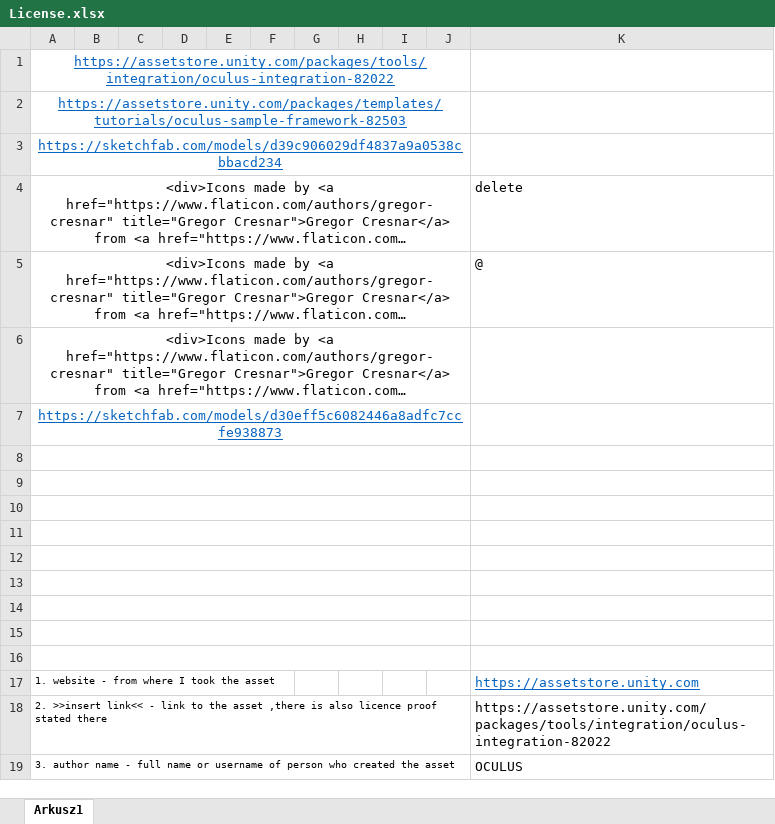
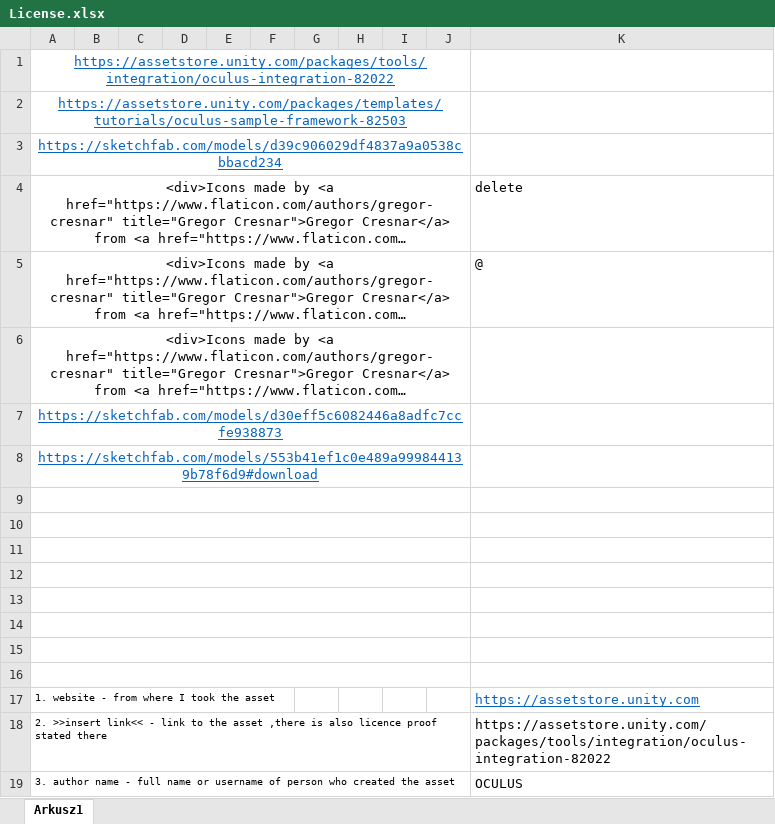
Before and after one commit to lubasq/VR_Escape_Room, an Excel workbook: License.xlsx, sheet Arkusz1, drawn as a sheet; long unchanged cells end in …; values as stored, in another font and other column widths than the file's, no borders; the diff names each change by its address in the sheet, - before the commit and + after, or states it on an @@ line.

Commit message:
Documentation update

```diff
--- a/License.xlsx (sheet Arkusz1)
+++ b/License.xlsx (sheet Arkusz1)
-A8: (empty)
+A8: https://sketchfab.com/models/553b41ef1c0e489a999844139b78f6d9#download
```
